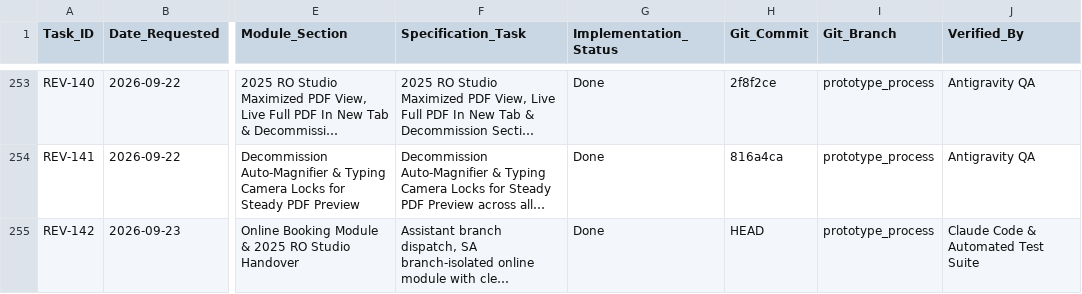
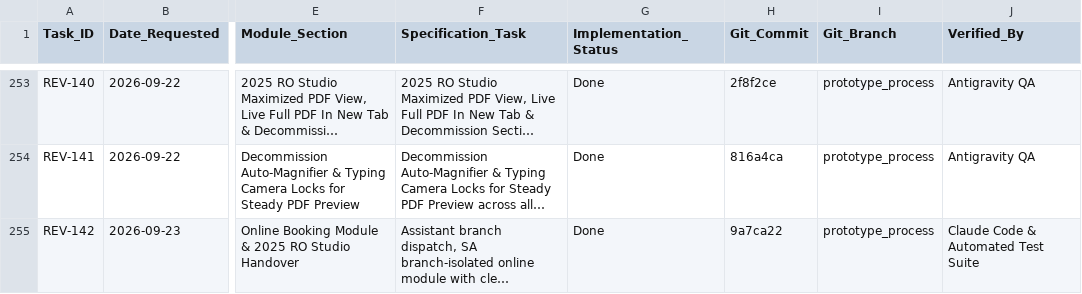
Before and after one commit to Justin-stack101/Hontech_Main_Active_Development_PHP_SQL, a CSV file: Revisions checklist.csv, drawn as a sheet; only a part is shown, gaps mark what is left out; long unchanged cells end in …; the diff names each change by its address in the sheet, - before the commit and + after, or states it on an @@ line.

```diff
--- a/Revisions checklist.csv
+++ b/Revisions checklist.csv
-H255 (Git_Commit): HEAD
+H255 (Git_Commit): 9a7ca22
```
Also changed, not shown: 1 other file.
